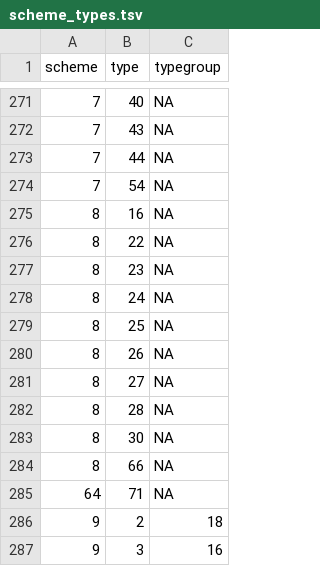
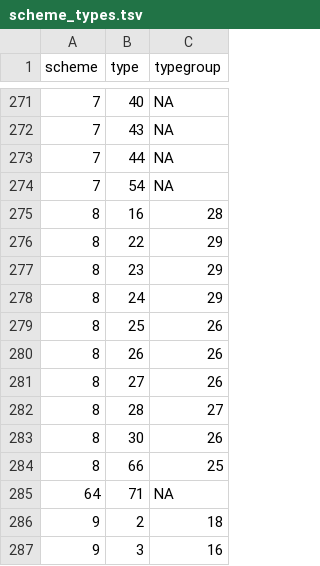
Before and after one commit to inbo/n2khab, a TSV file: inst/textdata/scheme_types.tsv, drawn as a sheet; only a part is shown, gaps mark what is left out.

Commit message:
scheme_types: add typegroups for GW_05.1_aq

```diff
--- a/inst/textdata/scheme_types.tsv
+++ b/inst/textdata/scheme_types.tsv
@@ -274,12 +274,12 @@ scheme	type	typegroup
 7	54	NA
-8	16	NA
-8	22	NA
-8	23	NA
-8	24	NA
-8	25	NA
-8	26	NA
-8	27	NA
-8	28	NA
-8	30	NA
-8	66	NA
+8	16	28
+8	22	29
+8	23	29
+8	24	29
+8	25	26
+8	26	26
+8	27	26
+8	28	27
+8	30	26
+8	66	25
 64	71	NA
```
Also changed, not shown: inst/textdata/namelist.tsv, 3 other files.
